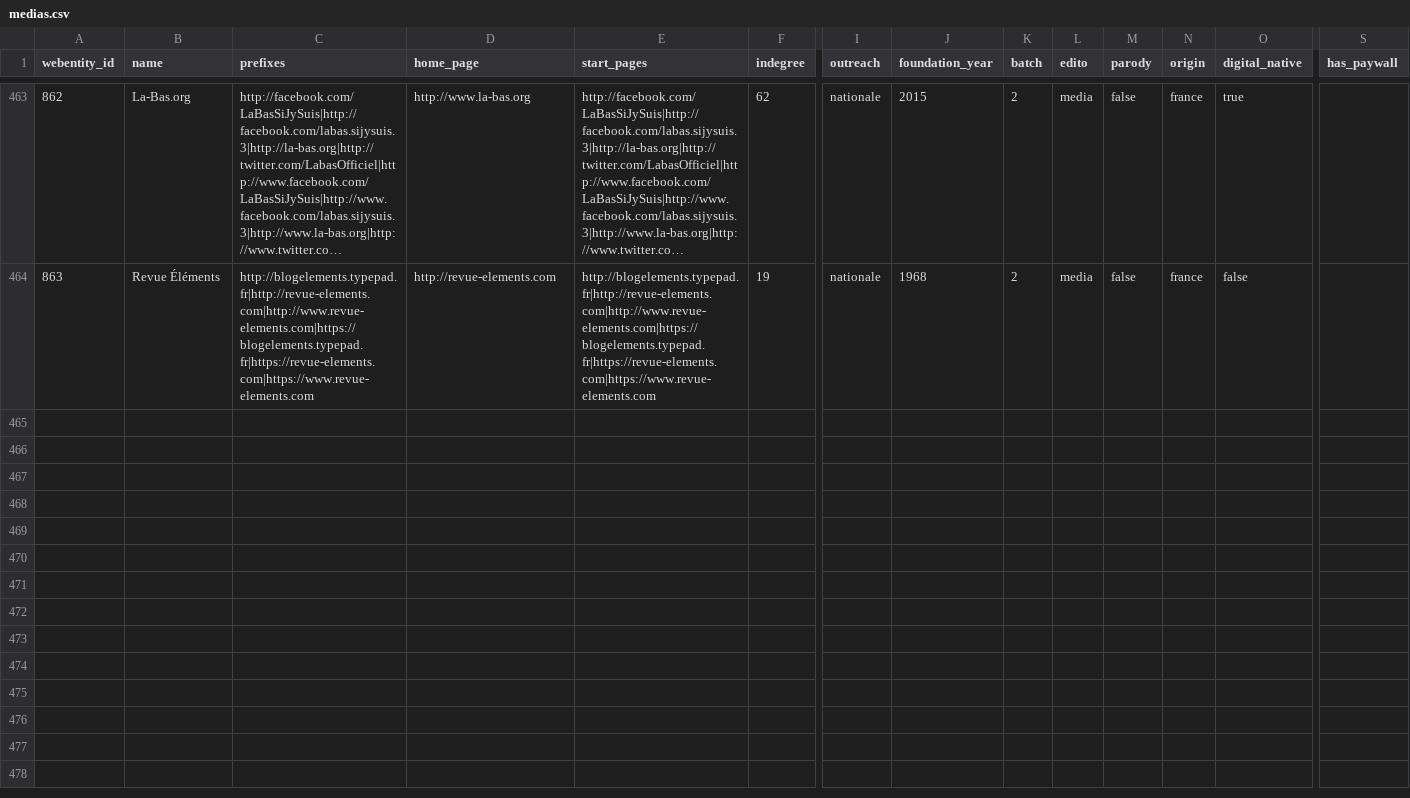
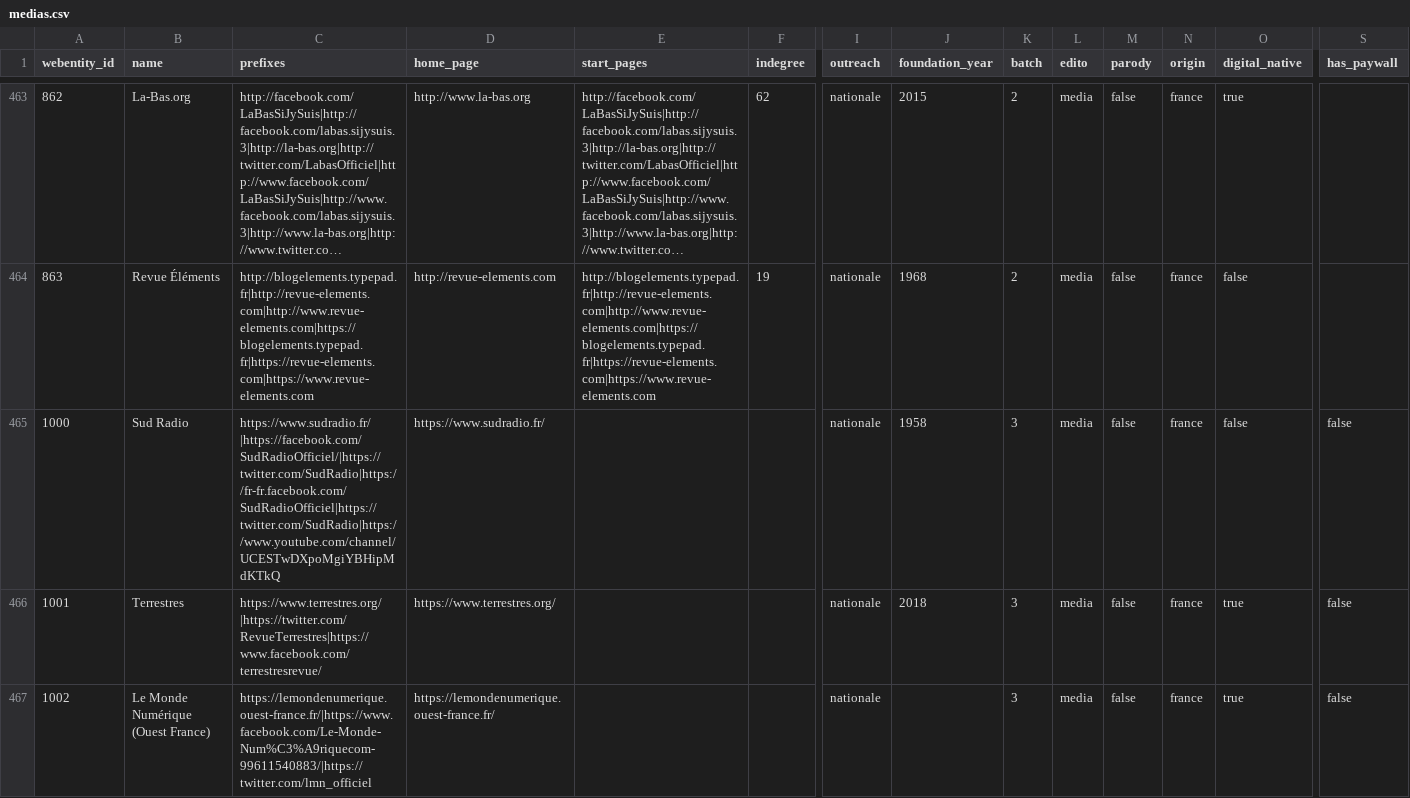
Before and after one commit to medialab/corpora, a CSV file: polarisation/medias.csv, drawn as a sheet; only a part is shown, gaps mark what is left out; long unchanged cells end in …; rows hold the shown columns only; the diff covers the shown part only; the diff names each change by its address in the sheet, - before the commit and + after, or states it on an @@ line.

Commit message:
Adding new medias Related to #5

```diff
--- a/polarisation/medias.csv
+++ b/polarisation/medias.csv
+row 465: 1000 | Sud Radio | https://www.sudradio.fr/|https://facebook.com/SudRadioOfficiel/|https://twitter.com/SudRadio|https://fr-fr.facebook.com/SudRadioOfficiel|https://twitter.com/SudRadio|https://www.youtube.com/channel/UCESTwDXpoMgiYBHipMdKTkQ | https://www.sudradio.fr/ |  |  | nationale | 1958 | 3 | media | false | france | false | false
+row 466: 1001 | Terrestres | https://www.terrestres.org/|https://twitter.com/RevueTerrestres|https://www.facebook.com/terrestresrevue/ | https://www.terrestres.org/ |  |  | nationale | 2018 | 3 | media | false | france | true | false
+row 467: 1002 | Le Monde Numérique (Ouest France) | https://lemondenumerique.ouest-france.fr/|https://www.facebook.com/Le-Monde-Num%C3%A9riquecom-99611540883/|https://twitter.com/lmn_officiel | https://lemondenumerique.ouest-france.fr/ |  |  | nationale |  | 3 | media | false | france | true | false
```
Also changed, not shown: 8 added rows elsewhere in this file.
